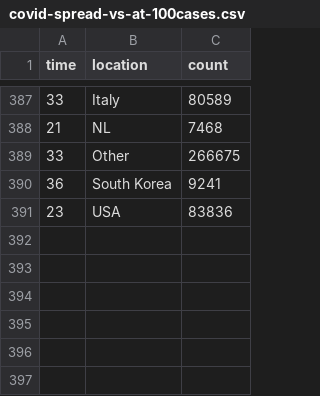
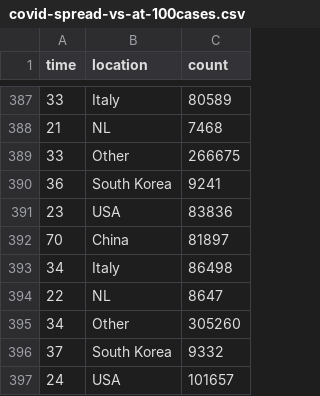
Before and after one commit to robhanssen/covid-19, a CSV file: data/covid-spread-vs-at-100cases.csv, drawn as a sheet; only a part is shown, gaps mark what is left out.

```diff
--- a/data/covid-spread-vs-at-100cases.csv
+++ b/data/covid-spread-vs-at-100cases.csv
@@ -391 +391,7 @@ time,location,count
 23,USA,83836
+70,China,81897
+34,Italy,86498
+22,NL,8647
+34,Other,305260
+37,South Korea,9332
+24,USA,101657
```
Also changed, not shown: data/covid-casualty-growth.csv, data/covid-growth.csv, 8 other files.
